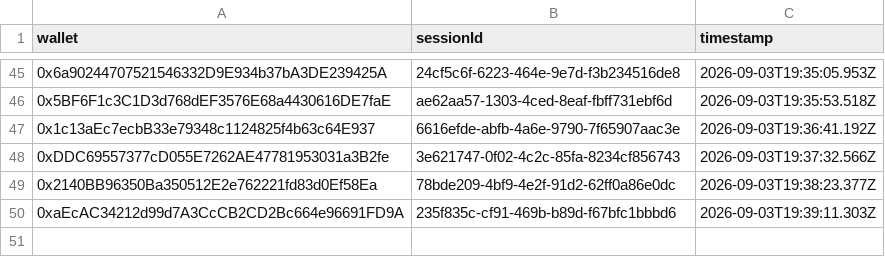
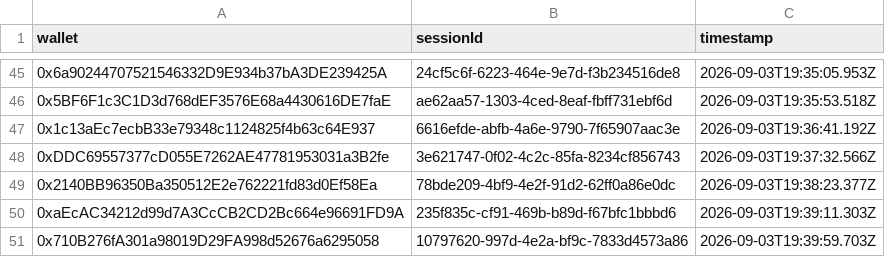
Before and after one commit to pasdidie/sherwood-charter-assets, a CSV file: phase1-game-winners.csv, drawn as a sheet; only a part is shown, gaps mark what is left out.

Commit message:
Trial win: 0x710B276fA301a98019D29FA998d52676a6295058

```diff
--- a/phase1-game-winners.csv
+++ b/phase1-game-winners.csv
@@ -50 +50,2 @@ wallet,sessionId,timestamp
 0xaEcAC34212d99d7A3CcCB2CD2Bc664e96691FD9A,235f835c-cf91-469b-b89d-f67bfc1bbbd6,2026-09-03T19:39:11.303Z
+0x710B276fA301a98019D29FA998d52676a6295058,10797620-997d-4e2a-bf9c-7833d4573a86,2026-09-03T19:39:59.703Z
```
